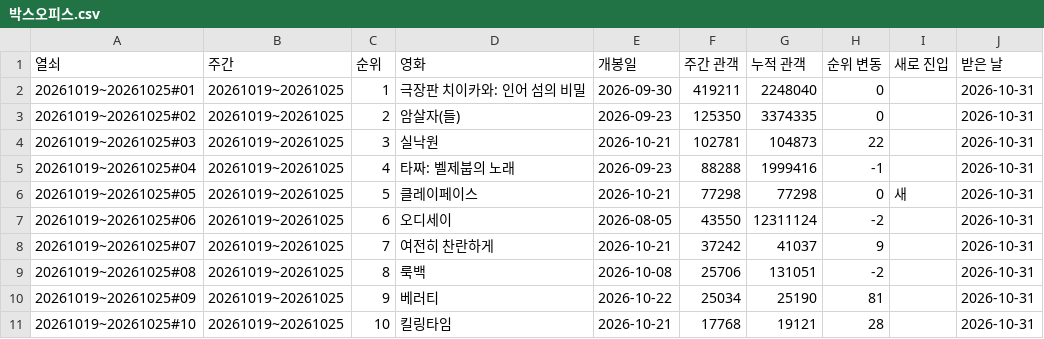
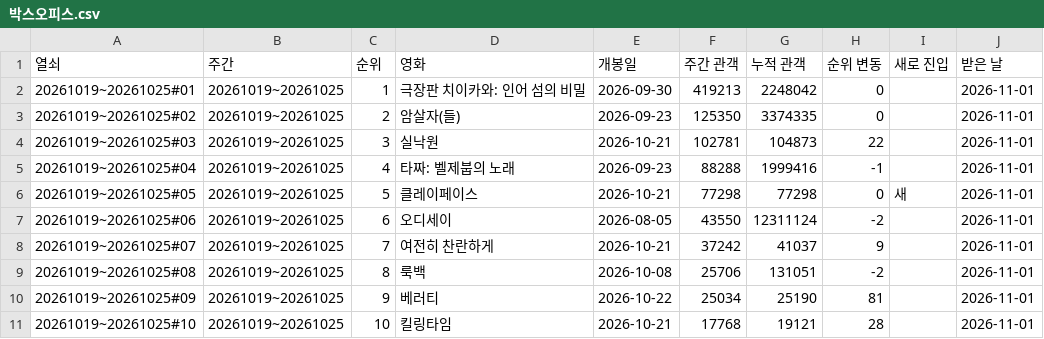
Before and after one commit to kwonjinbeom/jb_office, a CSV file: 콘텐츠/블로그_카페/데이터/박스오피스.csv, drawn as a sheet.

```diff
--- a/콘텐츠/블로그_카페/데이터/박스오피스.csv
+++ b/콘텐츠/블로그_카페/데이터/박스오피스.csv
@@ -1,11 +1,11 @@
 열쇠,주간,순위,영화,개봉일,주간 관객,누적 관객,순위 변동,새로 진입,받은 날
-20261019~20261025#01,20261019~20261025,1,극장판 치이카와: 인어 섬의 비밀,2026-09-30,419211,2248040,0,,2026-10-31
-20261019~20261025#02,20261019~20261025,2,암살자(들),2026-09-23,125350,3374335,0,,2026-10-31
-20261019~20261025#03,20261019~20261025,3,실낙원,2026-10-21,102781,104873,22,,2026-10-31
-20261019~20261025#04,20261019~20261025,4,타짜: 벨제붑의 노래,2026-09-23,88288,1999416,-1,,2026-10-31
-20261019~20261025#05,20261019~20261025,5,클레이페이스,2026-10-21,77298,77298,0,새,2026-10-31
-20261019~20261025#06,20261019~20261025,6,오디세이,2026-08-05,43550,12311124,-2,,2026-10-31
-20261019~20261025#07,20261019~20261025,7,여전히 찬란하게,2026-10-21,37242,41037,9,,2026-10-31
-20261019~20261025#08,20261019~20261025,8,룩백,2026-10-08,25706,131051,-2,,2026-10-31
-20261019~20261025#09,20261019~20261025,9,베러티,2026-10-22,25034,25190,81,,2026-10-31
-20261019~20261025#10,20261019~20261025,10,킬링타임,2026-10-21,17768,19121,28,,2026-10-31
+20261019~20261025#01,20261019~20261025,1,극장판 치이카와: 인어 섬의 비밀,2026-09-30,419213,2248042,0,,2026-11-01
+20261019~20261025#02,20261019~20261025,2,암살자(들),2026-09-23,125350,3374335,0,,2026-11-01
+20261019~20261025#03,20261019~20261025,3,실낙원,2026-10-21,102781,104873,22,,2026-11-01
+20261019~20261025#04,20261019~20261025,4,타짜: 벨제붑의 노래,2026-09-23,88288,1999416,-1,,2026-11-01
+20261019~20261025#05,20261019~20261025,5,클레이페이스,2026-10-21,77298,77298,0,새,2026-11-01
+20261019~20261025#06,20261019~20261025,6,오디세이,2026-08-05,43550,12311124,-2,,2026-11-01
+20261019~20261025#07,20261019~20261025,7,여전히 찬란하게,2026-10-21,37242,41037,9,,2026-11-01
+20261019~20261025#08,20261019~20261025,8,룩백,2026-10-08,25706,131051,-2,,2026-11-01
+20261019~20261025#09,20261019~20261025,9,베러티,2026-10-22,25034,25190,81,,2026-11-01
+20261019~20261025#10,20261019~20261025,10,킬링타임,2026-10-21,17768,19121,28,,2026-11-01
```
Also changed, not shown: 콘텐츠/블로그_카페/데이터/미국지수.csv, 콘텐츠/블로그_카페/데이터/분양.csv, 2 other files.
